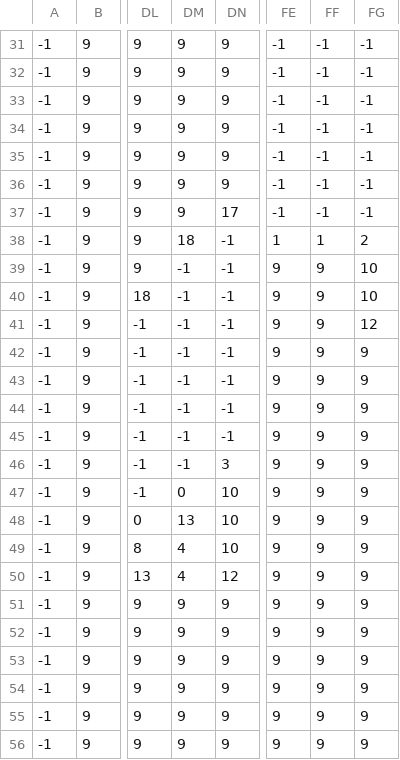
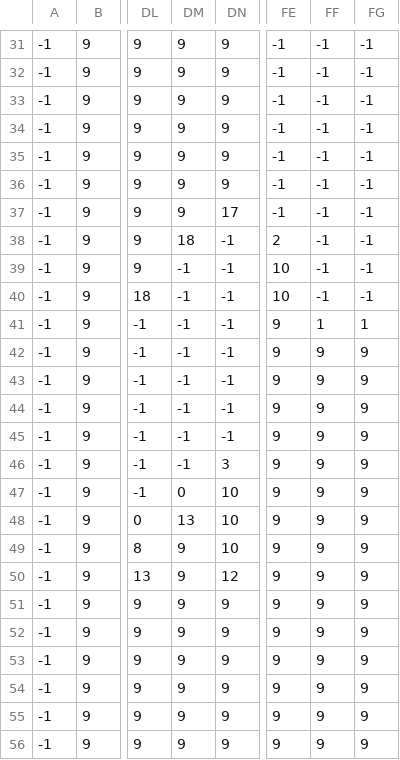
Before and after one commit to Simon12198/FatalEcho, a CSV file: data/levels/level_1/Level_1_Grass.csv, drawn as a sheet; only a part is shown, gaps mark what is left out; the diff names each change by its address in the sheet, - before the commit and + after, or states it on an @@ line.

```diff
--- a/data/levels/level_1/Level_1_Grass.csv
+++ b/data/levels/level_1/Level_1_Grass.csv
-FE38: 1
+FE38: 2
-FF38: 1
+FF38: -1
-FG38: 2
+FG38: -1
-FE39:FE40: 9
+FE39:FE40: 10
-FF39:FF40: 9
+FF39:FF40: -1
-FG39:FG40: 10
+FG39:FG40: -1
-FF41: 9
+FF41: 1
-FG41: 12
+FG41: 1
-DM49:DM50: 4
+DM49:DM50: 9
```
Also changed, not shown: data/levels/level_1/Level_1_Imposter.csv, data/levels/level_1/Level_1_Wizard.csv, 29 other files.
